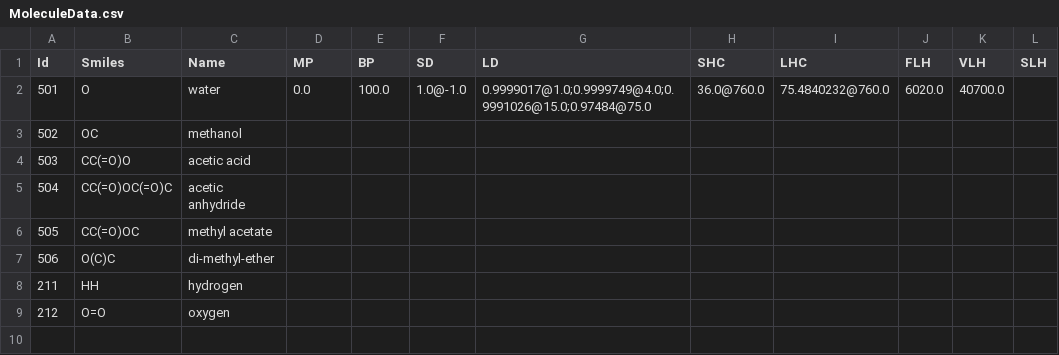
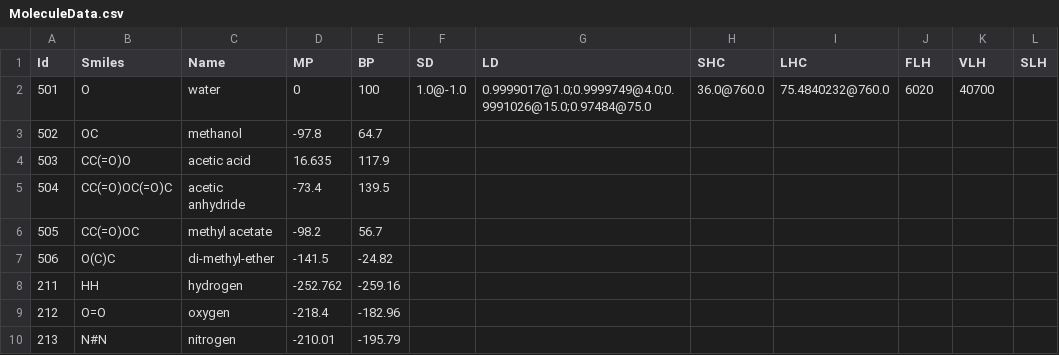
Before and after one commit to filip256/chemgine, a CSV file: Chemgine/Data/MoleculeData.csv, drawn as a sheet.

```diff
--- a/Chemgine/Data/MoleculeData.csv
+++ b/Chemgine/Data/MoleculeData.csv
@@ -1,9 +1,10 @@
 Id,Smiles,Name,MP,BP,SD,LD,SHC,LHC,FLH,VLH,SLH
-501,O,water,0.0,100.0,1.0@-1.0,0.9999017@1.0;0.9999749@4.0;0.9991026@15.0;0.97484@75.0,36.0@760.0,75.4840232@760.0,6020.0,40700.0,
-502,OC,methanol,,,,,,,,,
-503,CC(=O)O,acetic acid,,,,,,,,,
-504,CC(=O)OC(=O)C,acetic anhydride,,,,,,,,,
-505,CC(=O)OC,methyl acetate,,,,,,,,,
-506,O(C)C,di-methyl-ether,,,,,,,,,
-211,HH,hydrogen,,,,,,,,,
-212,O=O,oxygen,,,,,,,,,
+501,O,water,0,100,1.0@-1.0,0.9999017@1.0;0.9999749@4.0;0.9991026@15.0;0.97484@75.0,36.0@760.0,75.4840232@760.0,6020,40700,
+502,OC,methanol,-97.8,64.7,,,,,,,
+503,CC(=O)O,acetic acid,16.635,117.9,,,,,,,
+504,CC(=O)OC(=O)C,acetic anhydride,-73.4,139.5,,,,,,,
+505,CC(=O)OC,methyl acetate,-98.2,56.7,,,,,,,
+506,O(C)C,di-methyl-ether,-141.5,-24.82,,,,,,,
+211,HH,hydrogen,-252.762,-259.16,,,,,,,
+212,O=O,oxygen,-218.4,-182.96,,,,,,,
+213,N#N,nitrogen,-210.01,-195.79,,,,,,,
```
Also changed, not shown: Chemgine/Out/molecules.out.csv, 37 other files.
